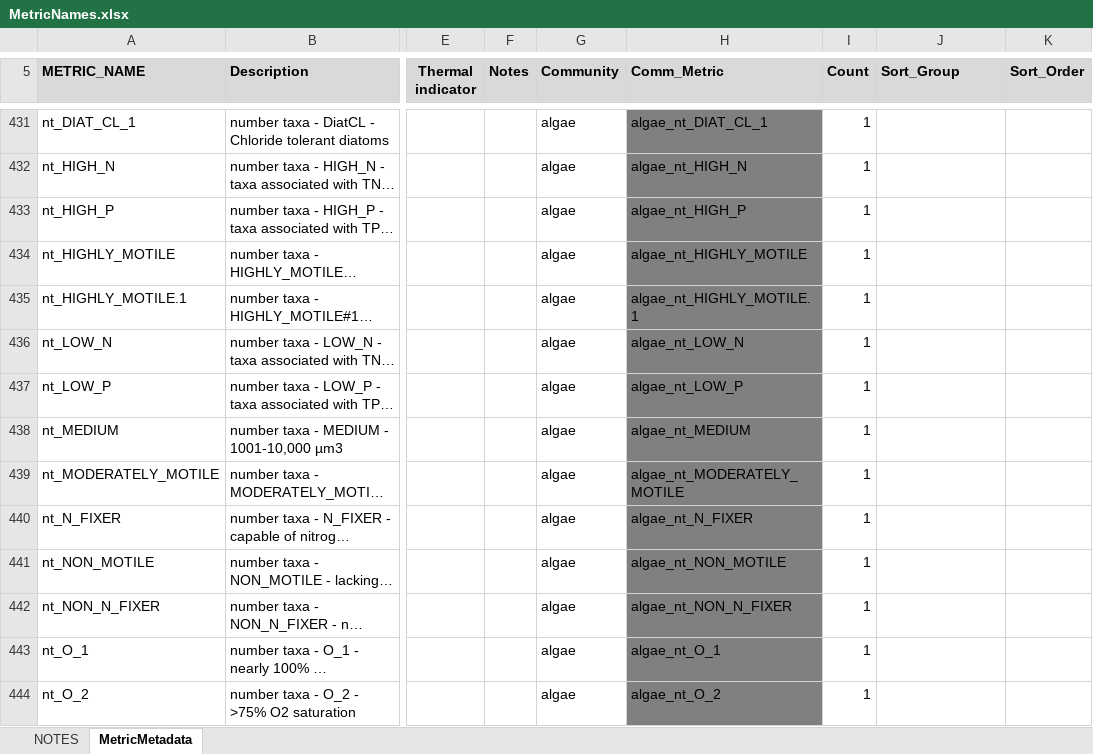
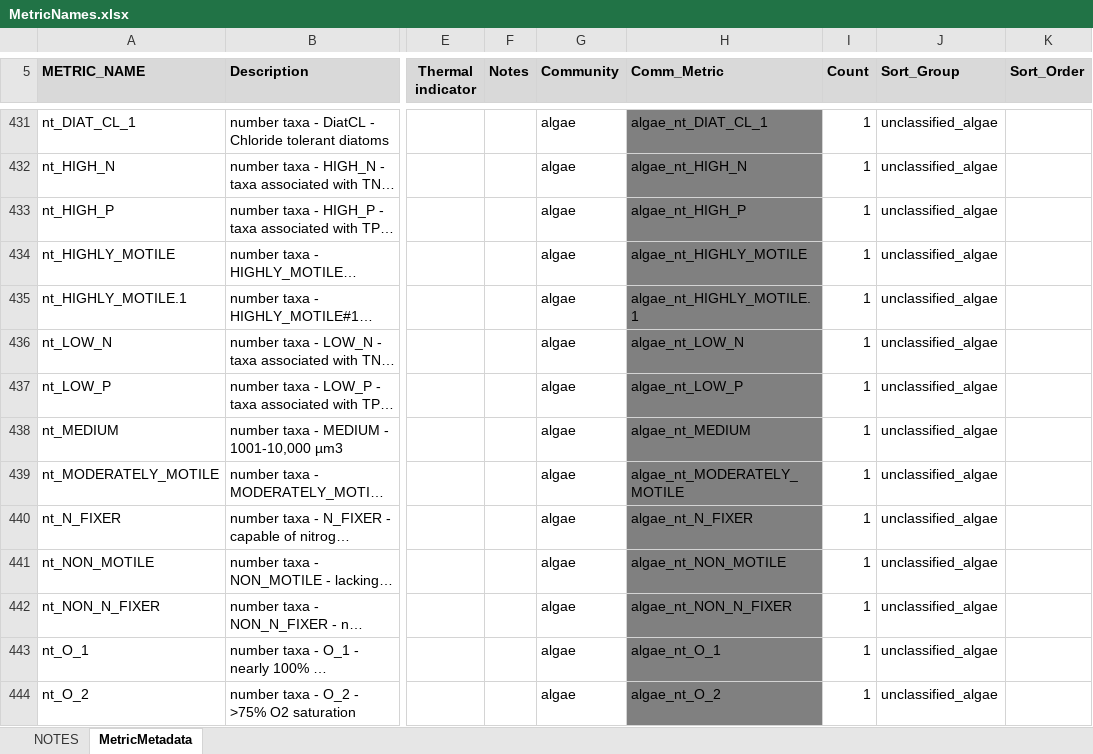
Before and after one commit to leppott/BioMonTools, an Excel workbook: inst/extdata/MetricNames.xlsx, sheet MetricMetadata, drawn as a sheet; only a part is shown, gaps mark what is left out; long unchanged cells end in …; values as stored, in another font and other column widths than the file's, no borders; the diff covers the shown part only; the diff names each change by its address in the sheet, - before the commit and + after, or states it on an @@ line.

```diff
--- a/inst/extdata/MetricNames.xlsx (sheet MetricMetadata)
+++ b/inst/extdata/MetricNames.xlsx (sheet MetricMetadata)
-J431:J444 (Sort_Group): (empty)
+J431:J444 (Sort_Group): unclassified_algae
```
Also changed, not shown: 457 edited cells elsewhere in this sheet, inst/shiny-examples/BioMonTools/www/MetricNames.xlsx, 28 other files.
